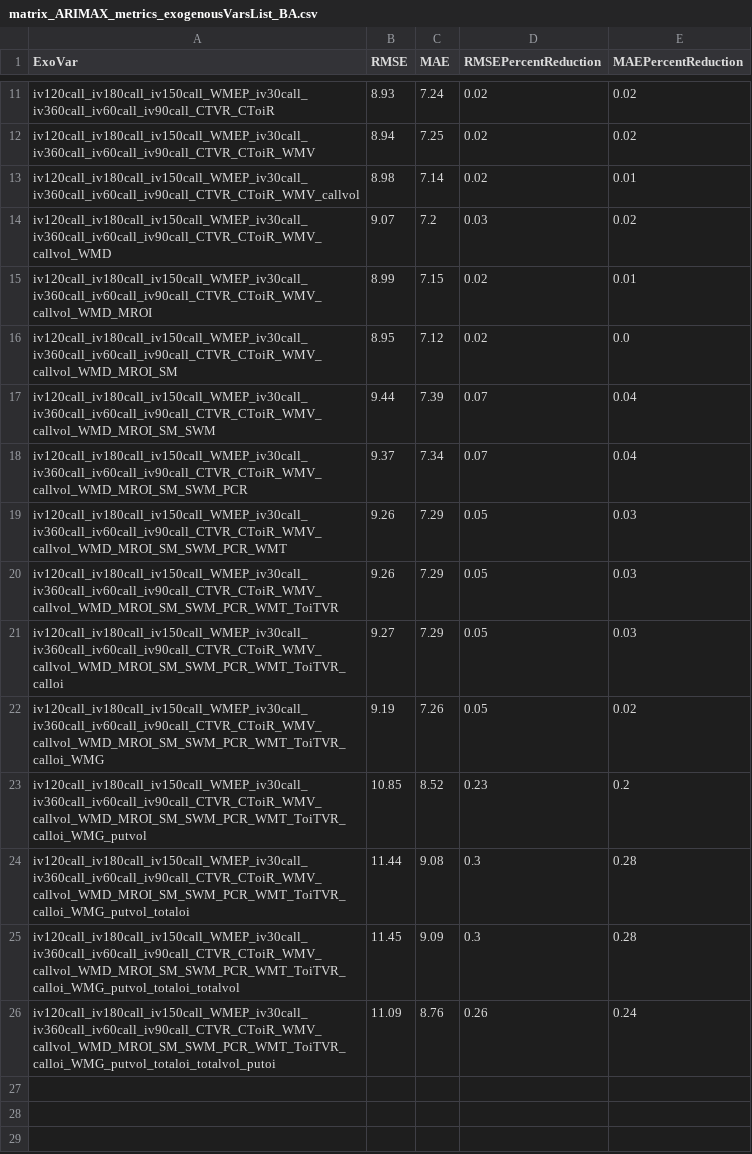
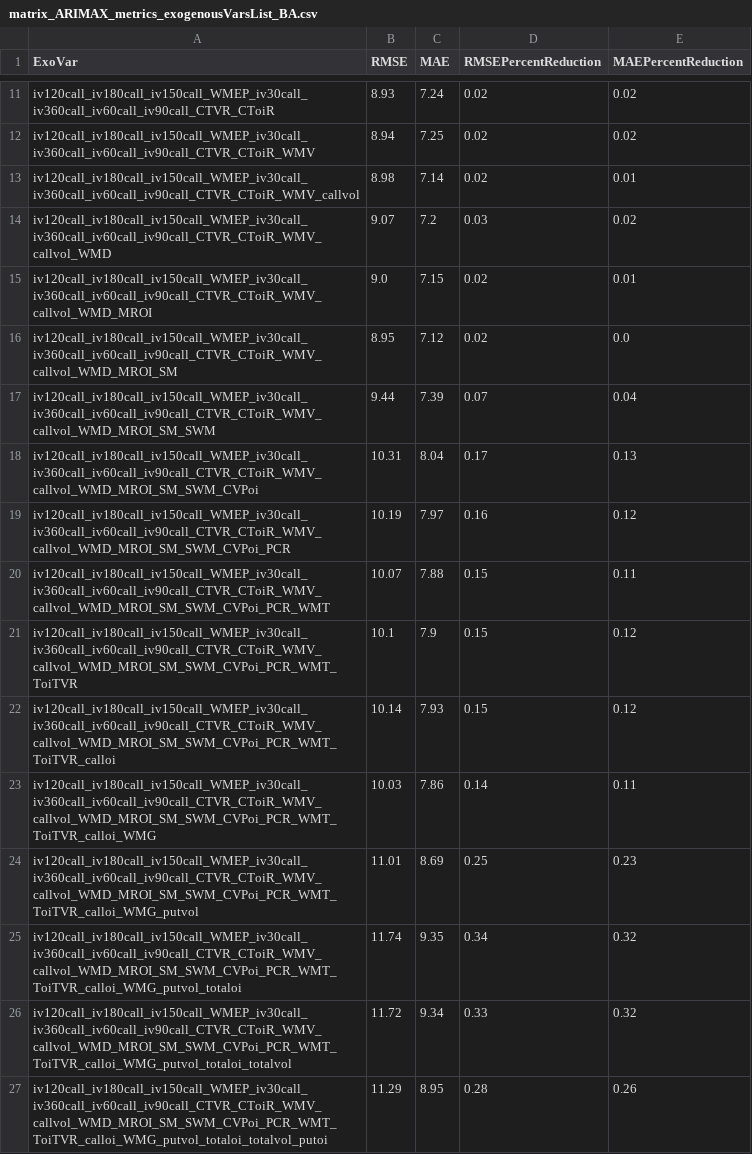
Before and after one commit to morphos30/TASI.AI, a CSV file: results/ARIMA_optionstats_features/BA/matrix_ARIMAX_metrics_exogenousVarsList_BA.csv, drawn as a sheet; only a part is shown, gaps mark what is left out.

```diff
--- a/results/ARIMA_optionstats_features/BA/matrix_ARIMAX_metrics_exogenousVarsList_BA.csv
+++ b/results/ARIMA_optionstats_features/BA/matrix_ARIMAX_metrics_exogenousVarsList_BA.csv
@@ -14,13 +14,14 @@ iv120call_iv180call_iv150call_WMEP_iv30call_iv360call_iv60call_iv90call_CTVR_CTo
 iv120call_iv180call_iv150call_WMEP_iv30call_iv360call_iv60call_iv90call_CTVR_CToiR_WMV_callvol_WMD,9.07,7.2,0.03,0.02
-iv120call_iv180call_iv150call_WMEP_iv30call_iv360call_iv60call_iv90call_CTVR_CToiR_WMV_callvol_WMD_MROI,8.99,7.15,0.02,0.01
+iv120call_iv180call_iv150call_WMEP_iv30call_iv360call_iv60call_iv90call_CTVR_CToiR_WMV_callvol_WMD_MROI,9.0,7.15,0.02,0.01
 iv120call_iv180call_iv150call_WMEP_iv30call_iv360call_iv60call_iv90call_CTVR_CToiR_WMV_callvol_WMD_MROI_SM,8.95,7.12,0.02,0.0
 iv120call_iv180call_iv150call_WMEP_iv30call_iv360call_iv60call_iv90call_CTVR_CToiR_WMV_callvol_WMD_MROI_SM_SWM,9.44,7.39,0.07,0.04
-iv120call_iv180call_iv150call_WMEP_iv30call_iv360call_iv60call_iv90call_CTVR_CToiR_WMV_callvol_WMD_MROI_SM_SWM_PCR,9.37,7.34,0.07,0.04
-iv120call_iv180call_iv150call_WMEP_iv30call_iv360call_iv60call_iv90call_CTVR_CToiR_WMV_callvol_WMD_MROI_SM_SWM_PCR_WMT,9.26,7.29,0.05,0.03
-iv120call_iv180call_iv150call_WMEP_iv30call_iv360call_iv60call_iv90call_CTVR_CToiR_WMV_callvol_WMD_MROI_SM_SWM_PCR_WMT_ToiTVR,9.26,7.29,0.05,0.03
-iv120call_iv180call_iv150call_WMEP_iv30call_iv360call_iv60call_iv90call_CTVR_CToiR_WMV_callvol_WMD_MROI_SM_SWM_PCR_WMT_ToiTVR_calloi,9.27,7.29,0.05,0.03
-iv120call_iv180call_iv150call_WMEP_iv30call_iv360call_iv60call_iv90call_CTVR_CToiR_WMV_callvol_WMD_MROI_SM_SWM_PCR_WMT_ToiTVR_calloi_WMG,9.19,7.26,0.05,0.02
-iv120call_iv180call_iv150call_WMEP_iv30call_iv360call_iv60call_iv90call_CTVR_CToiR_WMV_callvol_WMD_MROI_SM_SWM_PCR_WMT_ToiTVR_calloi_WMG_putvol,10.85,8.52,0.23,0.2
-iv120call_iv180call_iv150call_WMEP_iv30call_iv360call_iv60call_iv90call_CTVR_CToiR_WMV_callvol_WMD_MROI_SM_SWM_PCR_WMT_ToiTVR_calloi_WMG_putvol_totaloi,11.44,9.08,0.3,0.28
-iv120call_iv180call_iv150call_WMEP_iv30call_iv360call_iv60call_iv90call_CTVR_CToiR_WMV_callvol_WMD_MROI_SM_SWM_PCR_WMT_ToiTVR_calloi_WMG_putvol_totaloi_totalvol,11.45,9.09,0.3,0.28
-iv120call_iv180call_iv150call_WMEP_iv30call_iv360call_iv60call_iv90call_CTVR_CToiR_WMV_callvol_WMD_MROI_SM_SWM_PCR_WMT_ToiTVR_calloi_WMG_putvol_totaloi_totalvol_putoi,11.09,8.76,0.26,0.24
+iv120call_iv180call_iv150call_WMEP_iv30call_iv360call_iv60call_iv90call_CTVR_CToiR_WMV_callvol_WMD_MROI_SM_SWM_CVPoi,10.31,8.04,0.17,0.13
+iv120call_iv180call_iv150call_WMEP_iv30call_iv360call_iv60call_iv90call_CTVR_CToiR_WMV_callvol_WMD_MROI_SM_SWM_CVPoi_PCR,10.19,7.97,0.16,0.12
+iv120call_iv180call_iv150call_WMEP_iv30call_iv360call_iv60call_iv90call_CTVR_CToiR_WMV_callvol_WMD_MROI_SM_SWM_CVPoi_PCR_WMT,10.07,7.88,0.15,0.11
+iv120call_iv180call_iv150call_WMEP_iv30call_iv360call_iv60call_iv90call_CTVR_CToiR_WMV_callvol_WMD_MROI_SM_SWM_CVPoi_PCR_WMT_ToiTVR,10.1,7.9,0.15,0.12
+iv120call_iv180call_iv150call_WMEP_iv30call_iv360call_iv60call_iv90call_CTVR_CToiR_WMV_callvol_WMD_MROI_SM_SWM_CVPoi_PCR_WMT_ToiTVR_calloi,10.14,7.93,0.15,0.12
+iv120call_iv180call_iv150call_WMEP_iv30call_iv360call_iv60call_iv90call_CTVR_CToiR_WMV_callvol_WMD_MROI_SM_SWM_CVPoi_PCR_WMT_ToiTVR_calloi_WMG,10.03,7.86,0.14,0.11
+iv120call_iv180call_iv150call_WMEP_iv30call_iv360call_iv60call_iv90call_CTVR_CToiR_WMV_callvol_WMD_MROI_SM_SWM_CVPoi_PCR_WMT_ToiTVR_calloi_WMG_putvol,11.01,8.69,0.25,0.23
+iv120call_iv180call_iv150call_WMEP_iv30call_iv360call_iv60call_iv90call_CTVR_CToiR_WMV_callvol_WMD_MROI_SM_SWM_CVPoi_PCR_WMT_ToiTVR_calloi_WMG_putvol_totaloi,11.74,9.35,0.34,0.32
+iv120call_iv180call_iv150call_WMEP_iv30call_iv360call_iv60call_iv90call_CTVR_CToiR_WMV_callvol_WMD_MROI_SM_SWM_CVPoi_PCR_WMT_ToiTVR_calloi_WMG_putvol_totaloi_totalvol,11.72,9.34,0.33,0.32
+iv120call_iv180call_iv150call_WMEP_iv30call_iv360call_iv60call_iv90call_CTVR_CToiR_WMV_callvol_WMD_MROI_SM_SWM_CVPoi_PCR_WMT_ToiTVR_calloi_WMG_putvol_totaloi_totalvol_putoi,11.29,8.95,0.28,0.26
```
Also changed, not shown: results/ARIMA_optionstats_features/AAPL/matrix_ARIMAX_AIC_exogenousVarsList_AAPL.csv, results/ARIMA_optionstats_features/AMZN/matrix_ARIMAX_AIC_exogenousVarsList_AMZN.csv, 21 other files.
